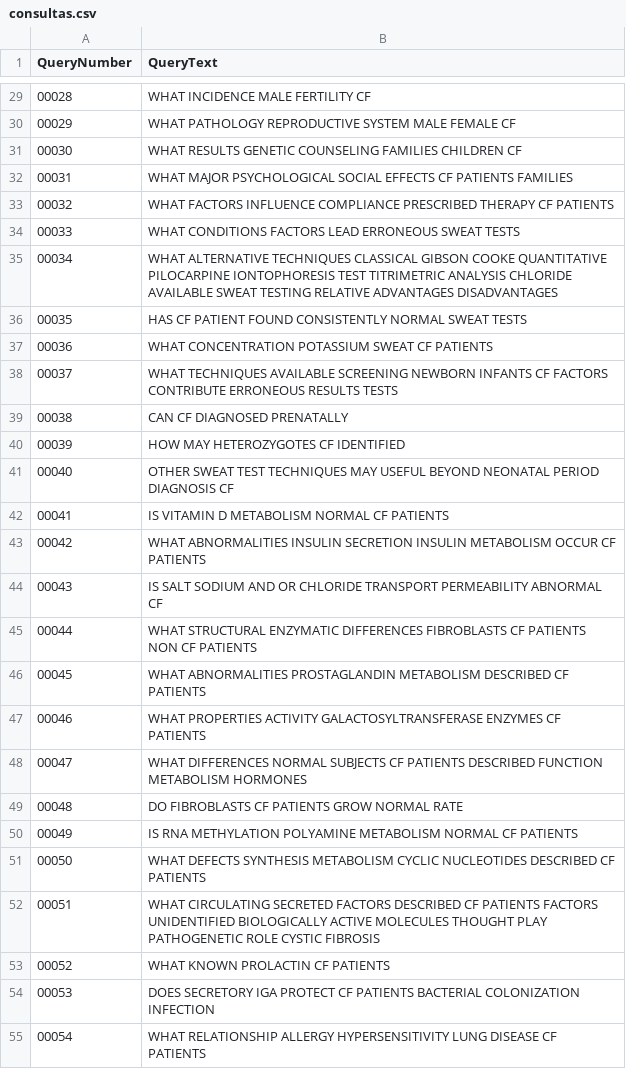
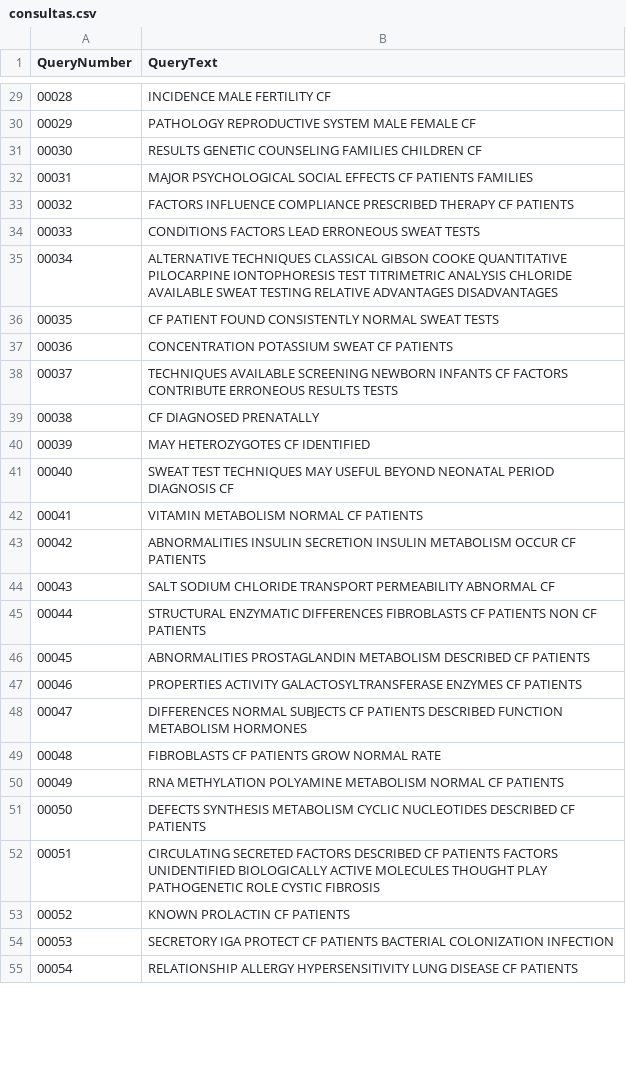
Before and after one commit to lefreire/info_retrieval, a CSV file: vector_model/src/result/consultas.csv, drawn as a sheet; only a part is shown, gaps mark what is left out; the diff covers the shown part only.

```diff
--- a/vector_model/src/result/consultas.csv
+++ b/vector_model/src/result/consultas.csv
@@ -29,27 +29,27 @@ QueryNumber,QueryText
-00028,WHAT INCIDENCE MALE FERTILITY CF
-00029,WHAT PATHOLOGY REPRODUCTIVE SYSTEM MALE FEMALE CF
-00030,WHAT RESULTS GENETIC COUNSELING FAMILIES CHILDREN CF
-00031,WHAT MAJOR PSYCHOLOGICAL SOCIAL EFFECTS CF PATIENTS FAMILIES
-00032,WHAT FACTORS INFLUENCE COMPLIANCE PRESCRIBED THERAPY CF PATIENTS
-00033,WHAT CONDITIONS FACTORS LEAD ERRONEOUS SWEAT TESTS
-00034,WHAT ALTERNATIVE TECHNIQUES CLASSICAL GIBSON COOKE QUANTITATIVE PILOCARPINE IONTOPHORESIS TEST TITRIMETRIC ANALYSIS CHLORIDE AVAILABLE SWEAT TESTING RELATIVE ADVANTAGES DISADVANTAGES
-00035,HAS CF PATIENT FOUND CONSISTENTLY NORMAL SWEAT TESTS
-00036,WHAT CONCENTRATION POTASSIUM SWEAT CF PATIENTS
-00037,WHAT TECHNIQUES AVAILABLE SCREENING NEWBORN INFANTS CF FACTORS CONTRIBUTE ERRONEOUS RESULTS TESTS
-00038,CAN CF DIAGNOSED PRENATALLY
-00039,HOW MAY HETEROZYGOTES CF IDENTIFIED
-00040,OTHER SWEAT TEST TECHNIQUES MAY USEFUL BEYOND NEONATAL PERIOD DIAGNOSIS CF
-00041,IS VITAMIN D METABOLISM NORMAL CF PATIENTS
-00042,WHAT ABNORMALITIES INSULIN SECRETION INSULIN METABOLISM OCCUR CF PATIENTS
-00043,IS SALT SODIUM AND OR CHLORIDE TRANSPORT PERMEABILITY ABNORMAL CF
-00044,WHAT STRUCTURAL ENZYMATIC DIFFERENCES FIBROBLASTS CF PATIENTS NON CF PATIENTS
-00045,WHAT ABNORMALITIES PROSTAGLANDIN METABOLISM DESCRIBED CF PATIENTS
-00046,WHAT PROPERTIES ACTIVITY GALACTOSYLTRANSFERASE ENZYMES CF PATIENTS
-00047,WHAT DIFFERENCES NORMAL SUBJECTS CF PATIENTS DESCRIBED FUNCTION METABOLISM HORMONES
-00048,DO FIBROBLASTS CF PATIENTS GROW NORMAL RATE
-00049,IS RNA METHYLATION POLYAMINE METABOLISM NORMAL CF PATIENTS
-00050,WHAT DEFECTS SYNTHESIS METABOLISM CYCLIC NUCLEOTIDES DESCRIBED CF PATIENTS
-00051,WHAT CIRCULATING SECRETED FACTORS DESCRIBED CF PATIENTS FACTORS UNIDENTIFIED BIOLOGICALLY ACTIVE MOLECULES THOUGHT PLAY PATHOGENETIC ROLE CYSTIC FIBROSIS
-00052,WHAT KNOWN PROLACTIN CF PATIENTS
-00053,DOES SECRETORY IGA PROTECT CF PATIENTS BACTERIAL COLONIZATION INFECTION
-00054,WHAT RELATIONSHIP ALLERGY HYPERSENSITIVITY LUNG DISEASE CF PATIENTS
+00028,INCIDENCE MALE FERTILITY CF
+00029,PATHOLOGY REPRODUCTIVE SYSTEM MALE FEMALE CF
+00030,RESULTS GENETIC COUNSELING FAMILIES CHILDREN CF
+00031,MAJOR PSYCHOLOGICAL SOCIAL EFFECTS CF PATIENTS FAMILIES
+00032,FACTORS INFLUENCE COMPLIANCE PRESCRIBED THERAPY CF PATIENTS
+00033,CONDITIONS FACTORS LEAD ERRONEOUS SWEAT TESTS
+00034,ALTERNATIVE TECHNIQUES CLASSICAL GIBSON COOKE QUANTITATIVE PILOCARPINE IONTOPHORESIS TEST TITRIMETRIC ANALYSIS CHLORIDE AVAILABLE SWEAT TESTING RELATIVE ADVANTAGES DISADVANTAGES
+00035,CF PATIENT FOUND CONSISTENTLY NORMAL SWEAT TESTS
+00036,CONCENTRATION POTASSIUM SWEAT CF PATIENTS
+00037,TECHNIQUES AVAILABLE SCREENING NEWBORN INFANTS CF FACTORS CONTRIBUTE ERRONEOUS RESULTS TESTS
+00038,CF DIAGNOSED PRENATALLY
+00039,MAY HETEROZYGOTES CF IDENTIFIED
+00040,SWEAT TEST TECHNIQUES MAY USEFUL BEYOND NEONATAL PERIOD DIAGNOSIS CF
+00041,VITAMIN METABOLISM NORMAL CF PATIENTS
+00042,ABNORMALITIES INSULIN SECRETION INSULIN METABOLISM OCCUR CF PATIENTS
+00043,SALT SODIUM CHLORIDE TRANSPORT PERMEABILITY ABNORMAL CF
+00044,STRUCTURAL ENZYMATIC DIFFERENCES FIBROBLASTS CF PATIENTS NON CF PATIENTS
+00045,ABNORMALITIES PROSTAGLANDIN METABOLISM DESCRIBED CF PATIENTS
+00046,PROPERTIES ACTIVITY GALACTOSYLTRANSFERASE ENZYMES CF PATIENTS
+00047,DIFFERENCES NORMAL SUBJECTS CF PATIENTS DESCRIBED FUNCTION METABOLISM HORMONES
+00048,FIBROBLASTS CF PATIENTS GROW NORMAL RATE
+00049,RNA METHYLATION POLYAMINE METABOLISM NORMAL CF PATIENTS
+00050,DEFECTS SYNTHESIS METABOLISM CYCLIC NUCLEOTIDES DESCRIBED CF PATIENTS
+00051,CIRCULATING SECRETED FACTORS DESCRIBED CF PATIENTS FACTORS UNIDENTIFIED BIOLOGICALLY ACTIVE MOLECULES THOUGHT PLAY PATHOGENETIC ROLE CYSTIC FIBROSIS
+00052,KNOWN PROLACTIN CF PATIENTS
+00053,SECRETORY IGA PROTECT CF PATIENTS BACTERIAL COLONIZATION INFECTION
+00054,RELATIONSHIP ALLERGY HYPERSENSITIVITY LUNG DISEASE CF PATIENTS
```
Also changed, not shown: 72 edited cells elsewhere in this file, 3 other files.
